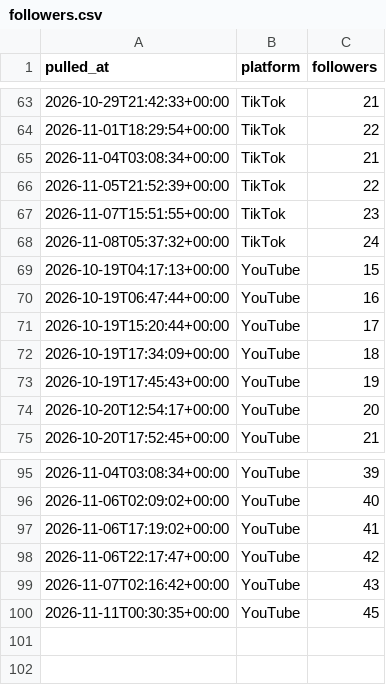
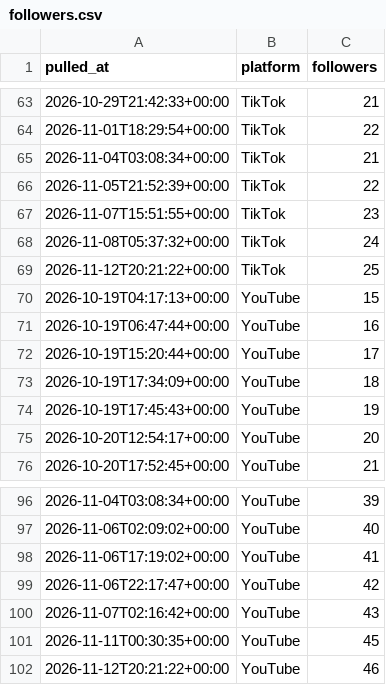
Before and after one commit to Akshay-ALLAM/mapfacto-studio, a CSV file: data/followers.csv, drawn as a sheet; only a part is shown, gaps mark what is left out.

```diff
--- a/data/followers.csv
+++ b/data/followers.csv
@@ -68,2 +68,3 @@ pulled_at,platform,followers
 2026-11-08T05:37:32+00:00,TikTok,24
+2026-11-12T20:21:22+00:00,TikTok,25
 2026-10-19T04:17:13+00:00,YouTube,15
@@ -100 +101,2 @@ pulled_at,platform,followers
 2026-11-11T00:30:35+00:00,YouTube,45
+2026-11-12T20:21:22+00:00,YouTube,46
```
Also changed, not shown: data/pulls.csv, data/stats.csv, 2 other files.
